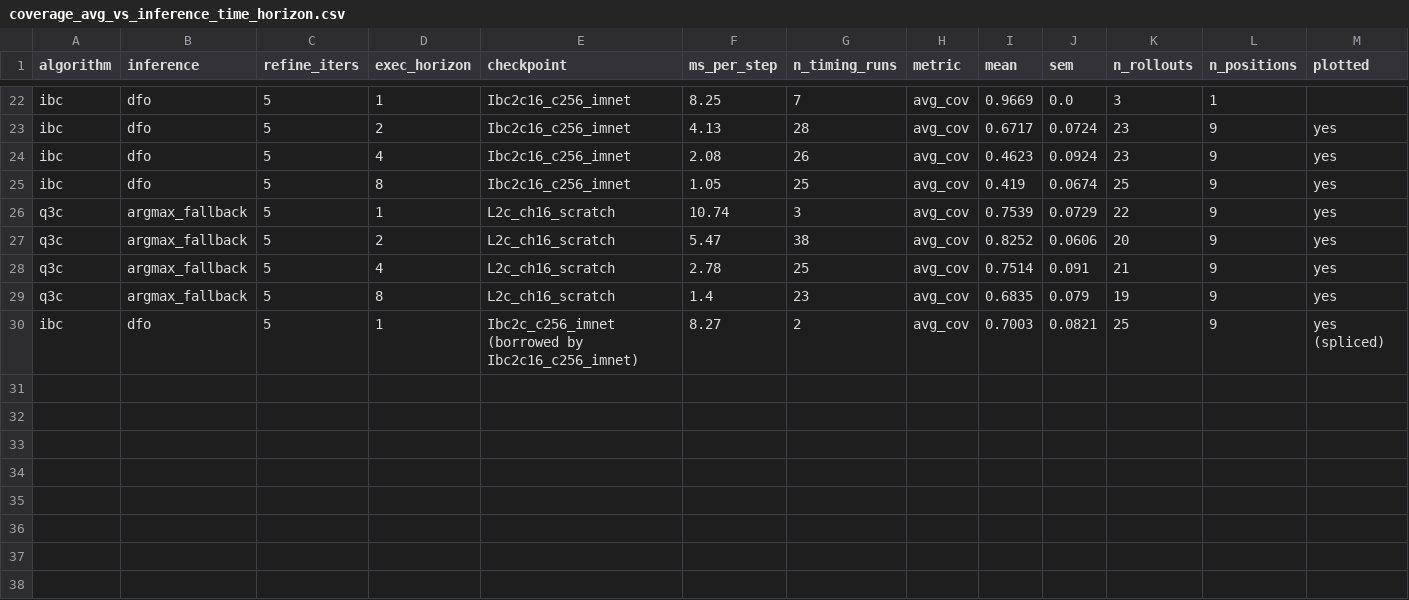
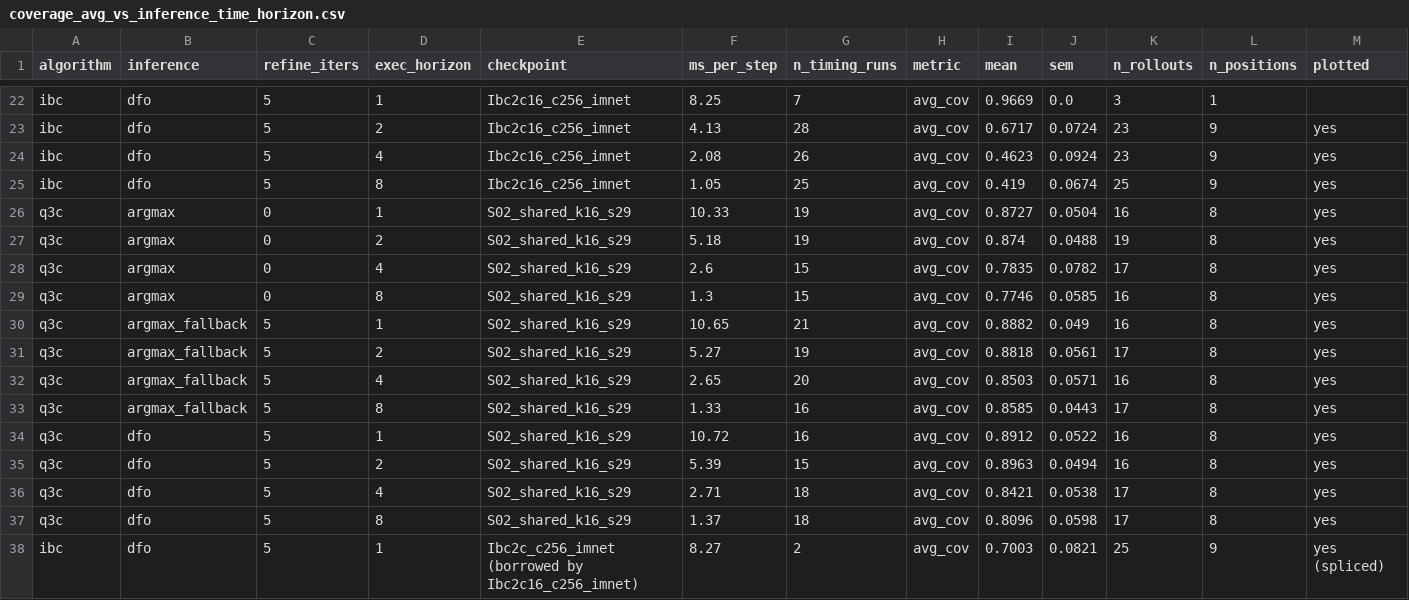
Before and after one commit to HugoAlbertBonet/Q3CIBC, a CSV file: results/pusht/plots/coverage_avg_vs_inference_time_horizon.csv, drawn as a sheet; only a part is shown, gaps mark what is left out.

```diff
--- a/results/pusht/plots/coverage_avg_vs_inference_time_horizon.csv
+++ b/results/pusht/plots/coverage_avg_vs_inference_time_horizon.csv
@@ -25,6 +25,14 @@ ibc,dfo,5,4,Ibc2c16_c256_imnet,2.08,26,avg_cov,0.4623,0.0924,23,9,yes
 ibc,dfo,5,8,Ibc2c16_c256_imnet,1.05,25,avg_cov,0.419,0.0674,25,9,yes
-q3c,argmax_fallback,5,1,L2c_ch16_scratch,10.74,3,avg_cov,0.7539,0.0729,22,9,yes
-q3c,argmax_fallback,5,2,L2c_ch16_scratch,5.47,38,avg_cov,0.8252,0.0606,20,9,yes
-q3c,argmax_fallback,5,4,L2c_ch16_scratch,2.78,25,avg_cov,0.7514,0.091,21,9,yes
-q3c,argmax_fallback,5,8,L2c_ch16_scratch,1.4,23,avg_cov,0.6835,0.079,19,9,yes
+q3c,argmax,0,1,S02_shared_k16_s29,10.33,19,avg_cov,0.8727,0.0504,16,8,yes
+q3c,argmax,0,2,S02_shared_k16_s29,5.18,19,avg_cov,0.874,0.0488,19,8,yes
+q3c,argmax,0,4,S02_shared_k16_s29,2.6,15,avg_cov,0.7835,0.0782,17,8,yes
+q3c,argmax,0,8,S02_shared_k16_s29,1.3,15,avg_cov,0.7746,0.0585,16,8,yes
+q3c,argmax_fallback,5,1,S02_shared_k16_s29,10.65,21,avg_cov,0.8882,0.049,16,8,yes
+q3c,argmax_fallback,5,2,S02_shared_k16_s29,5.27,19,avg_cov,0.8818,0.0561,17,8,yes
+q3c,argmax_fallback,5,4,S02_shared_k16_s29,2.65,20,avg_cov,0.8503,0.0571,16,8,yes
+q3c,argmax_fallback,5,8,S02_shared_k16_s29,1.33,16,avg_cov,0.8585,0.0443,17,8,yes
+q3c,dfo,5,1,S02_shared_k16_s29,10.72,16,avg_cov,0.8912,0.0522,16,8,yes
+q3c,dfo,5,2,S02_shared_k16_s29,5.39,15,avg_cov,0.8963,0.0494,16,8,yes
+q3c,dfo,5,4,S02_shared_k16_s29,2.71,18,avg_cov,0.8421,0.0538,17,8,yes
+q3c,dfo,5,8,S02_shared_k16_s29,1.37,18,avg_cov,0.8096,0.0598,17,8,yes
 ibc,dfo,5,1,Ibc2c_c256_imnet (borrowed by Ibc2c16_c256_imnet),8.27,2,avg_cov,0.7003,0.0821,25,9,yes (spliced)
```
Also changed, not shown: results/pusht/plots/cam1_vs_inference_time_horizon.csv, results/pusht/plots/coverage_avg_best_iters.csv, 30 other files.
